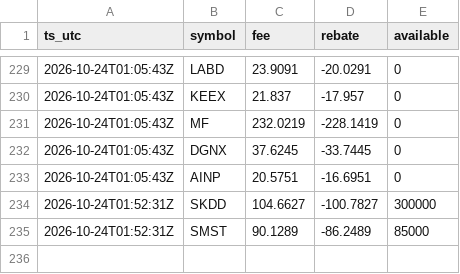
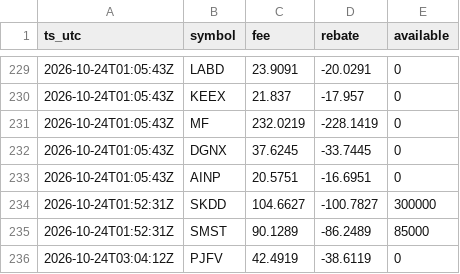
Before and after one commit to moyamiya55-dev/shortdata, a CSV file: data/ibkr/2026-10-24.csv, drawn as a sheet; only a part is shown, gaps mark what is left out.

Commit message:
ibkr 2026-10-24T03:04Z

```diff
--- a/data/ibkr/2026-10-24.csv
+++ b/data/ibkr/2026-10-24.csv
@@ -235 +235,2 @@ ts_utc,symbol,fee,rebate,available
 2026-10-24T01:52:31Z,SMST,90.1289,-86.2489,85000
+2026-10-24T03:04:12Z,PJFV,42.4919,-38.6119,0
```
Also changed, not shown: 1 other file.
